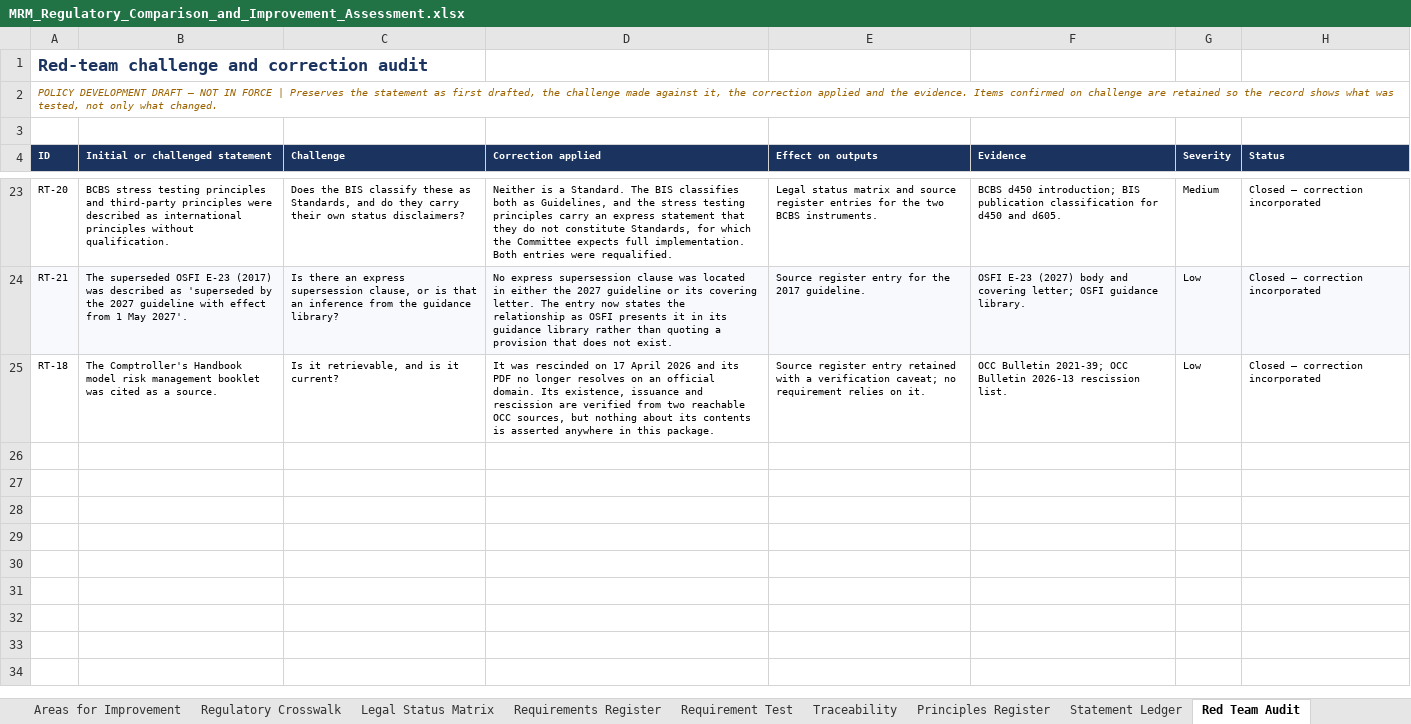
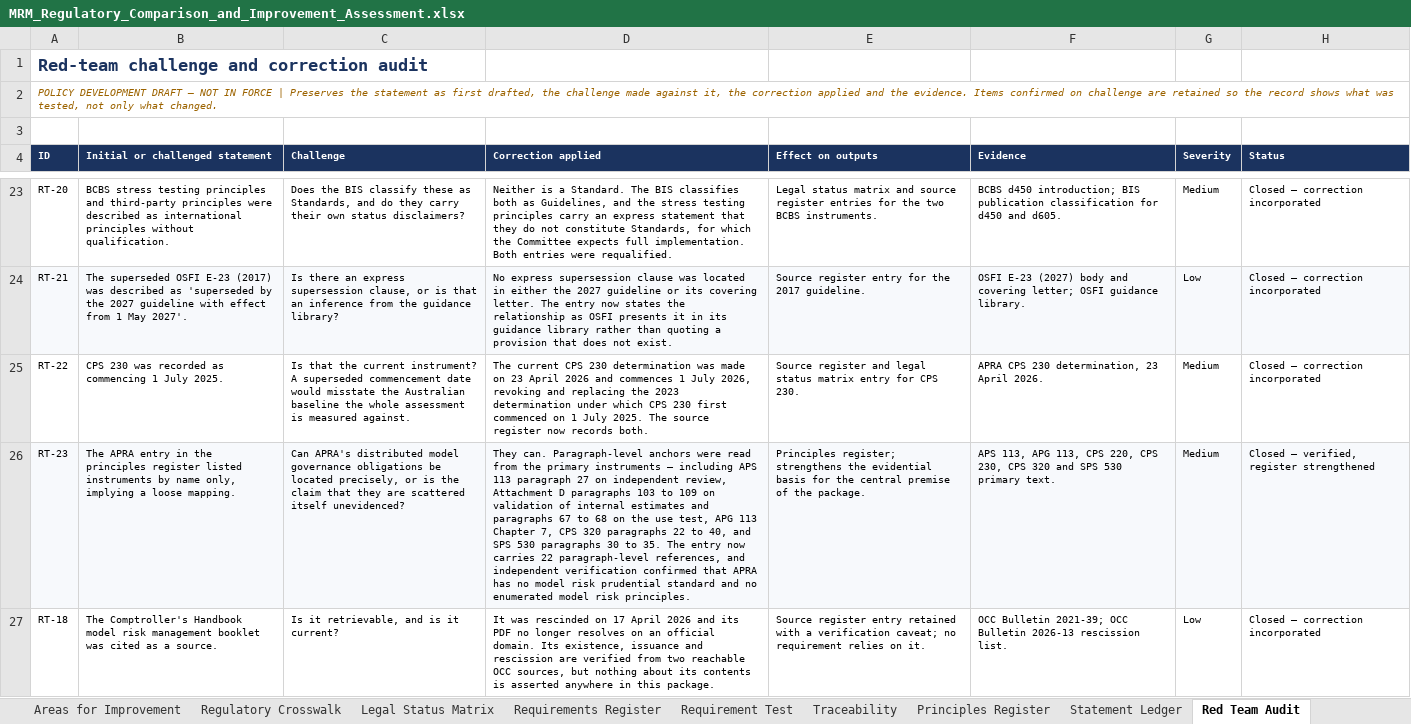
Before and after one commit to robsharm-sudo/Major-Bank-Annual-report-2025, an Excel workbook: MRM_Regulatory_Comparison_and_Improvement_Assessment.xlsx, sheet Red Team Audit, drawn as a sheet; only a part is shown, gaps mark what is left out; values as stored, in another font and other column widths than the file's, no borders; charts and pictures and conditional formats not drawn; the diff names each change by its address in the sheet, - before the commit and + after, or states it on an @@ line.

```diff
--- a/MRM_Regulatory_Comparison_and_Improvement_Assessment.xlsx (sheet Red Team Audit)
+++ b/MRM_Regulatory_Comparison_and_Improvement_Assessment.xlsx (sheet Red Team Audit)
+row 25: RT-22 | CPS 230 was recorded as commencing 1 July 2025. | Is that the current instrument? A superseded commencement date would misstate the Australian baseline the whole assessment is measured against. | The current CPS 230 determination was made on 23 April 2026 and commences 1 July 2026, revoking and replacing the 2023 determination under which CPS 230 first commenced on 1 July 2025. The source register now records both. | Source register and legal status matrix entry for CPS 230. | APRA CPS 230 determination, 23 April 2026. | Medium | Closed — correction incorporated
+row 26: RT-23 | The APRA entry in the principles register listed instruments by name only, implying a loose mapping. | Can APRA's distributed model governance obligations be located precisely, or is the claim that they are scattered itself unevidenced? | They can. Paragraph-level anchors were read from the primary instruments — including APS 113 paragraph 27 on independent review, Attachment D paragraphs 103 to 109 on validation of internal estimates and paragraphs 67 to 68 on the use test, APG 113 Chapter 7, CPS 320 paragraphs 22 to 40, and SPS 530 paragraphs 30 to 35. The entry now carries 22 paragraph-level references, and independent verification confirmed that APRA has no model risk prudential standard and no enumerated model risk principles. | Principles register; strengthens the evidential basis for the central premise of the package. | APS 113, APG 113, CPS 220, CPS 230, CPS 320 and SPS 530 primary text. | Medium | Closed — verified, register strengthened
```
Also changed, not shown: sheet Principles Register, sheet Legal Status Matrix, sheet Source Register, sheet Executive Summary, 3 other files.
